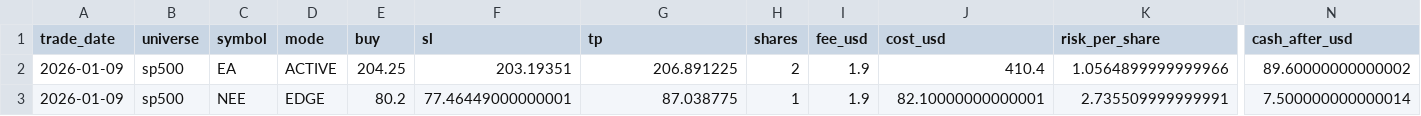
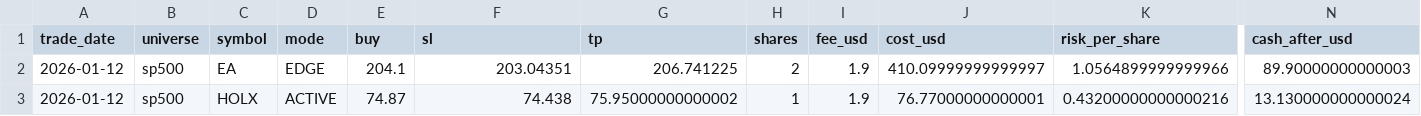
Before and after one commit to Thorsten7712/TKTrading-Dashboard, a CSV file: data/trend_pulse/csv/position_plan.csv, drawn as a sheet; only a part is shown, gaps mark what is left out; removed rows and columns are numbered as before the commit, all else as after; rows hold the shown columns only; the diff names each change by its address in the sheet, - before the commit and + after, or states it on an @@ line.

```diff
--- a/data/trend_pulse/csv/position_plan.csv
+++ b/data/trend_pulse/csv/position_plan.csv
-A2 (trade_date): 2026-01-09
+A2 (trade_date): 2026-01-12
-D2 (mode): ACTIVE
+D2 (mode): EDGE
-E2 (buy): 204.25
+E2 (buy): 204.1
-F2 (sl): 203.19351
+F2 (sl): 203.04351
-G2 (tp): 206.891225
+G2 (tp): 206.741225
-J2 (cost_usd): 410.4
+J2 (cost_usd): 410.09999999999997
-N2 (cash_after_usd): 89.60000000000002
+N2 (cash_after_usd): 89.90000000000003
-row 3: 2026-01-09 | sp500 | NEE | EDGE | 80.2 | 77.46449000000001 | 87.038775 | 1 | 1.9 | 82.10000000000001 | 2.735509999999991 | 7.500000000000014
+row 3: 2026-01-12 | sp500 | HOLX | ACTIVE | 74.87 | 74.438 | 75.95000000000002 | 1 | 1.9 | 76.77000000000001 | 0.43200000000000216 | 13.130000000000024
```
Also changed, not shown: data/trend_pulse/csv/candidates_active.csv, data/trend_pulse/csv/candidates_edge.csv, 2 other files.
